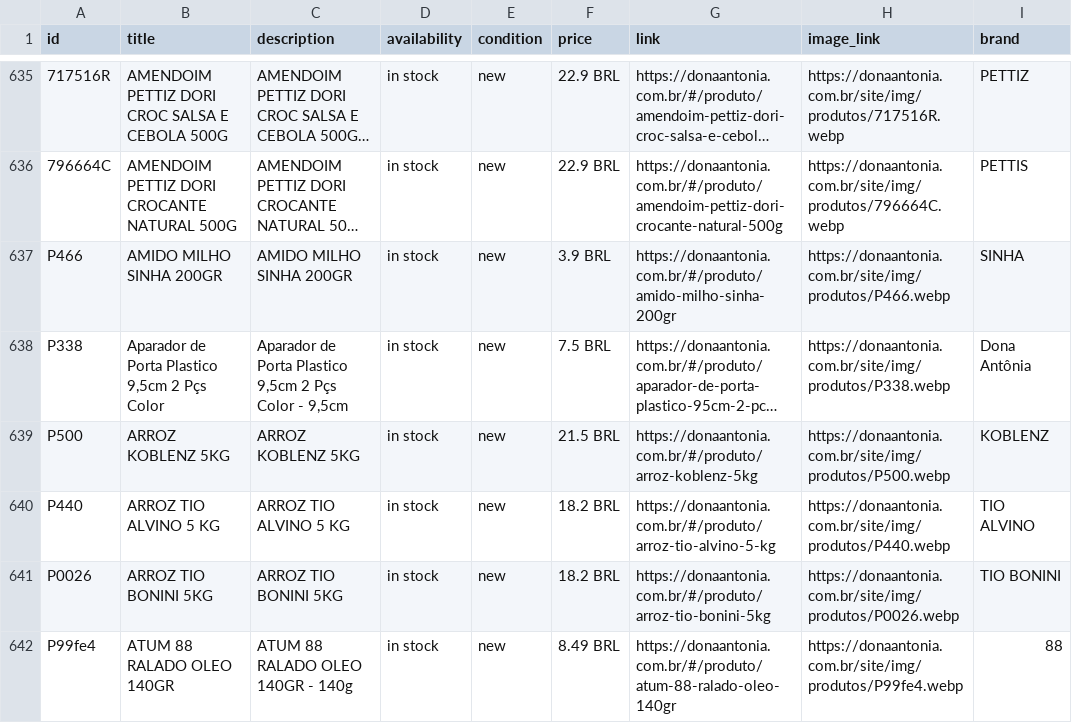
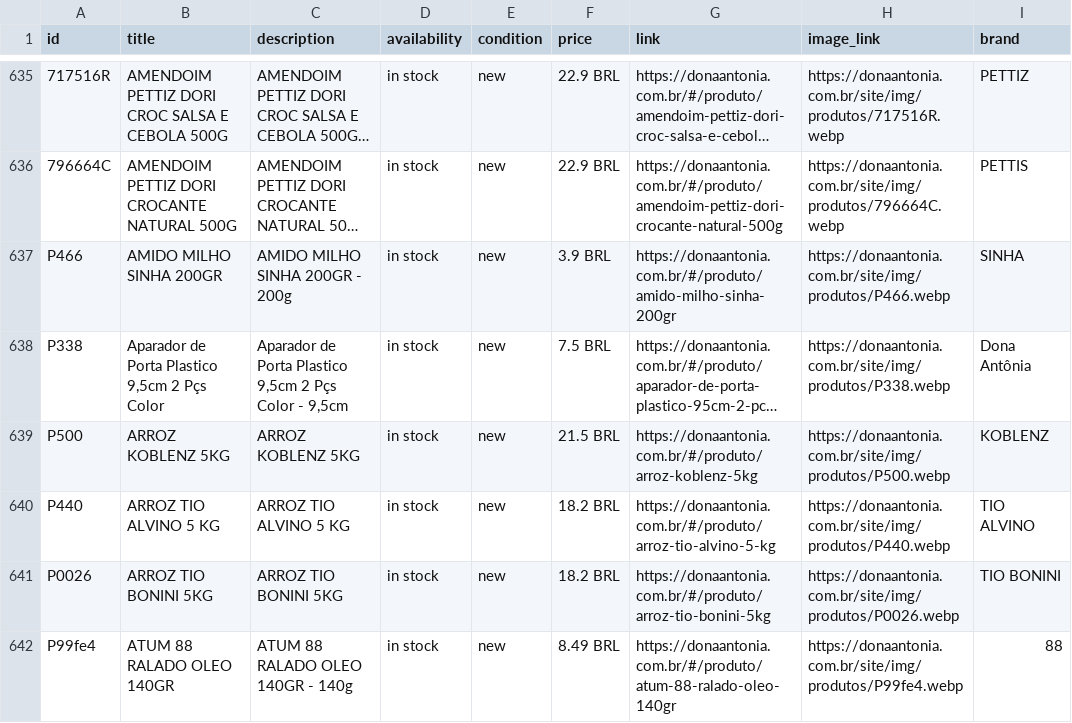
Before and after one commit to osvaldosereia/SUCEDOAN12, a CSV file: site/produtos.csv, drawn as a sheet; only a part is shown, gaps mark what is left out; long unchanged cells end in …; the diff names each change by its address in the sheet, - before the commit and + after, or states it on an @@ line.

Commit message:
Estoque Rápido: Atualização Meta CSV

```diff
--- a/site/produtos.csv
+++ b/site/produtos.csv
-C637 (description): AMIDO MILHO SINHA 200GR
+C637 (description): AMIDO MILHO SINHA 200GR - 200g
```
